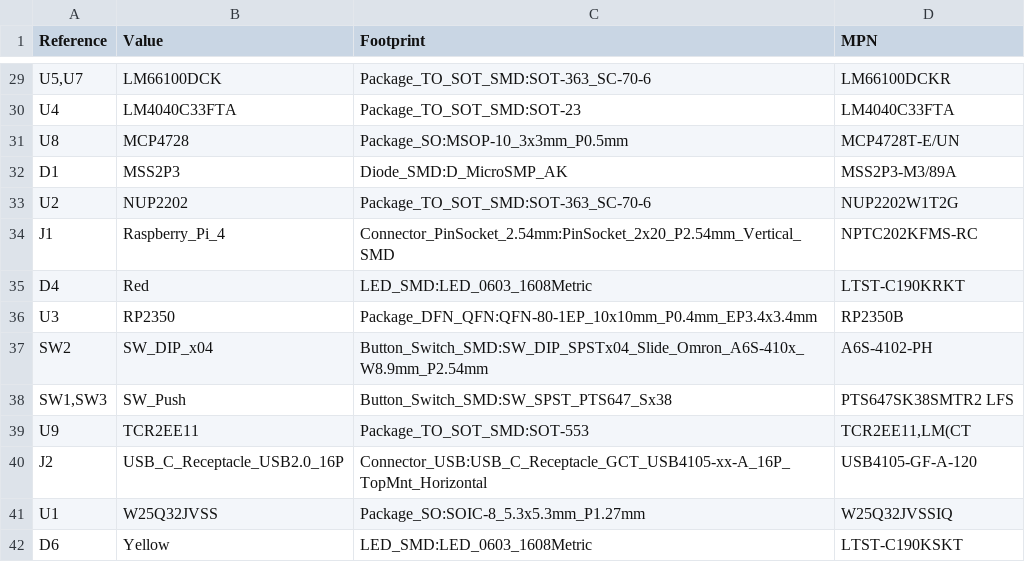
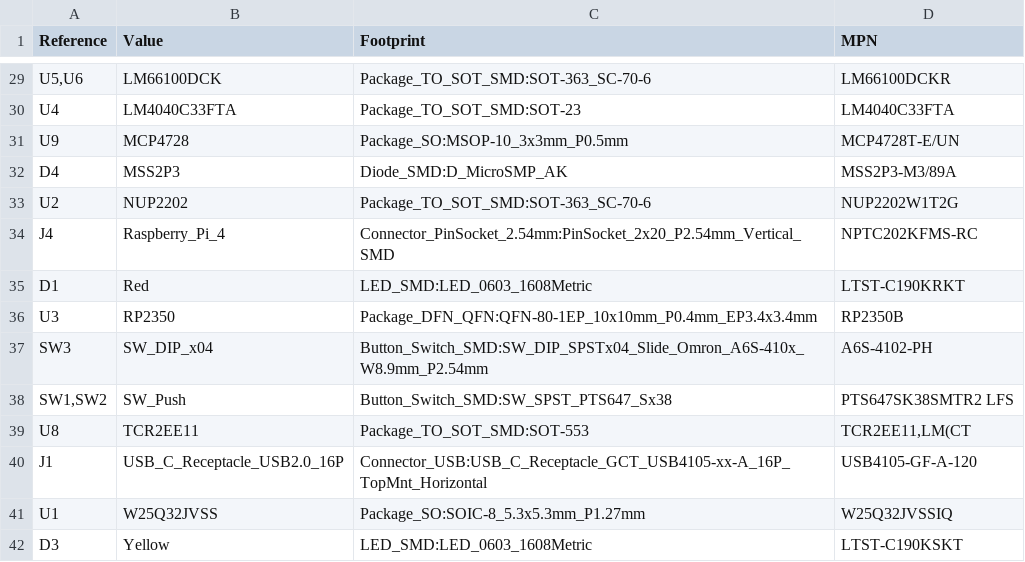
Before and after one commit to o7-machinehum/RTShield, a CSV file: pcb/out/R0.1/fab/blocky_breakout_pcb.csv, drawn as a sheet; only a part is shown, gaps mark what is left out; the diff covers the shown part only.

```diff
--- a/pcb/out/R0.1/fab/blocky_breakout_pcb.csv
+++ b/pcb/out/R0.1/fab/blocky_breakout_pcb.csv
@@ -29,14 +29,14 @@
-"U5,U7","LM66100DCK","Package_TO_SOT_SMD:SOT-363_SC-70-6","LM66100DCKR"
+"U5,U6","LM66100DCK","Package_TO_SOT_SMD:SOT-363_SC-70-6","LM66100DCKR"
 "U4","LM4040C33FTA","Package_TO_SOT_SMD:SOT-23","LM4040C33FTA"
-"U8","MCP4728","Package_SO:MSOP-10_3x3mm_P0.5mm","MCP4728T-E/UN"
-"D1","MSS2P3","Diode_SMD:D_MicroSMP_AK","MSS2P3-M3/89A"
+"U9","MCP4728","Package_SO:MSOP-10_3x3mm_P0.5mm","MCP4728T-E/UN"
+"D4","MSS2P3","Diode_SMD:D_MicroSMP_AK","MSS2P3-M3/89A"
 "U2","NUP2202","Package_TO_SOT_SMD:SOT-363_SC-70-6","NUP2202W1T2G"
-"J1","Raspberry_Pi_4","Connector_PinSocket_2.54mm:PinSocket_2x20_P2.54mm_Vertical_SMD","NPTC202KFMS-RC"
-"D4","Red","LED_SMD:LED_0603_1608Metric","LTST-C190KRKT"
+"J4","Raspberry_Pi_4","Connector_PinSocket_2.54mm:PinSocket_2x20_P2.54mm_Vertical_SMD","NPTC202KFMS-RC"
+"D1","Red","LED_SMD:LED_0603_1608Metric","LTST-C190KRKT"
 "U3","RP2350","Package_DFN_QFN:QFN-80-1EP_10x10mm_P0.4mm_EP3.4x3.4mm","RP2350B"
-"SW2","SW_DIP_x04","Button_Switch_SMD:SW_DIP_SPSTx04_Slide_Omron_A6S-410x_W8.9mm_P2.54mm","A6S-4102-PH"
-"SW1,SW3","SW_Push","Button_Switch_SMD:SW_SPST_PTS647_Sx38","PTS647SK38SMTR2 LFS"
-"U9","TCR2EE11","Package_TO_SOT_SMD:SOT-553","TCR2EE11,LM(CT"
-"J2","USB_C_Receptacle_USB2.0_16P","Connector_USB:USB_C_Receptacle_GCT_USB4105-xx-A_16P_TopMnt_Horizontal","USB4105-GF-A-120"
+"SW3","SW_DIP_x04","Button_Switch_SMD:SW_DIP_SPSTx04_Slide_Omron_A6S-410x_W8.9mm_P2.54mm","A6S-4102-PH"
+"SW1,SW2","SW_Push","Button_Switch_SMD:SW_SPST_PTS647_Sx38","PTS647SK38SMTR2 LFS"
+"U8","TCR2EE11","Package_TO_SOT_SMD:SOT-553","TCR2EE11,LM(CT"
+"J1","USB_C_Receptacle_USB2.0_16P","Connector_USB:USB_C_Receptacle_GCT_USB4105-xx-A_16P_TopMnt_Horizontal","USB4105-GF-A-120"
 "U1","W25Q32JVSS","Package_SO:SOIC-8_5.3x5.3mm_P1.27mm","W25Q32JVSSIQ"
-"D6","Yellow","LED_SMD:LED_0603_1608Metric","LTST-C190KSKT"
+"D3","Yellow","LED_SMD:LED_0603_1608Metric","LTST-C190KSKT"
```
Also changed, not shown: 1 added row, 1 removed row and 20 edited cells elsewhere in this file, 21 other files.
